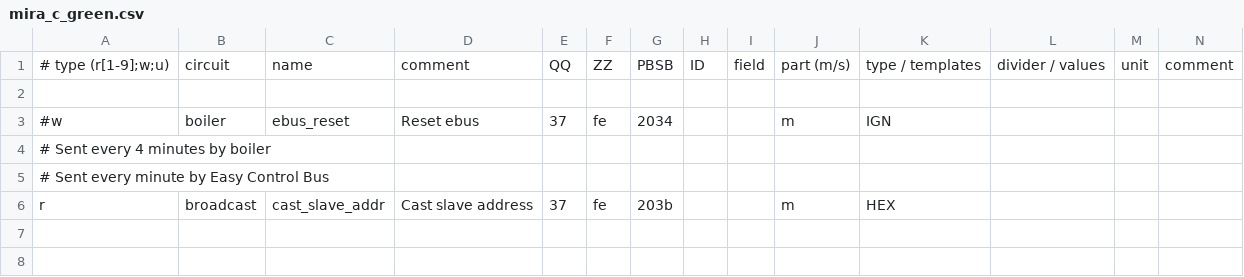
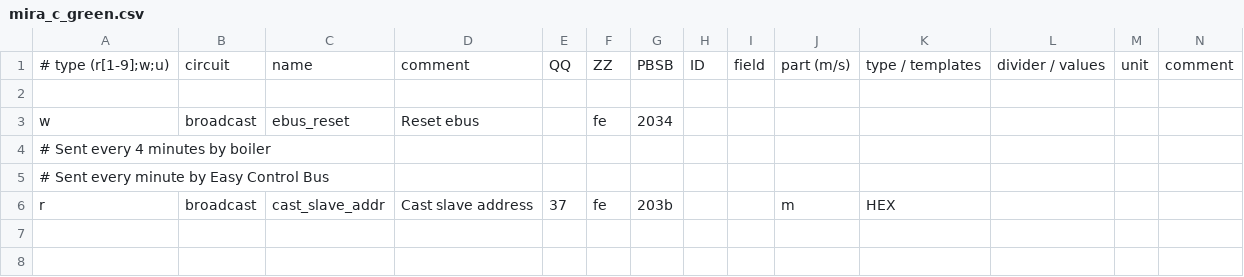
Before and after one commit to ysard/ebusd_configuration_chaffoteaux_bridgenet, a CSV file: mira_c_green.csv, drawn as a sheet; only a part is shown; removed rows and columns are numbered as before the commit, all else as after; rows hold the shown columns only; the diff names each change by its address in the sheet, - before the commit and + after, or states it on an @@ line.

Commit message:
Fix reset bus write message 2034

```diff
--- a/mira_c_green.csv
+++ b/mira_c_green.csv
-row 3: #w | boiler | ebus_reset | Reset ebus | 37 | fe | 2034 |  |  | m | IGN
+row 3: w | broadcast | ebus_reset | Reset ebus |  | fe | 2034
```
